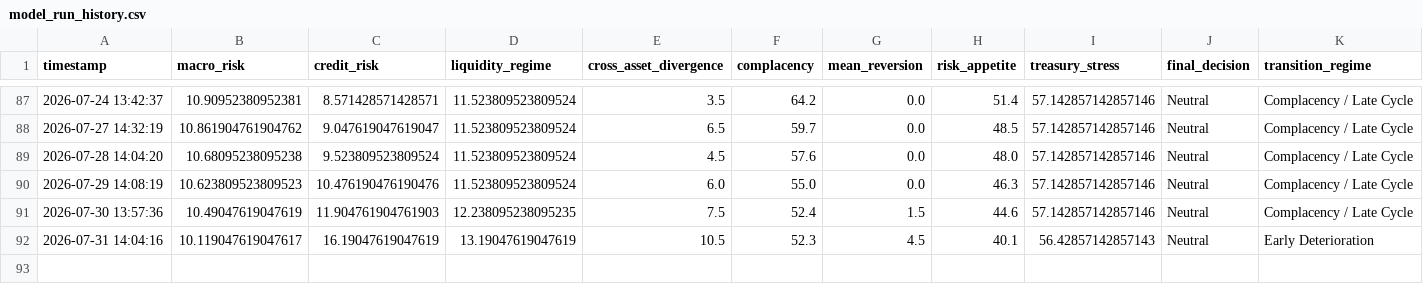
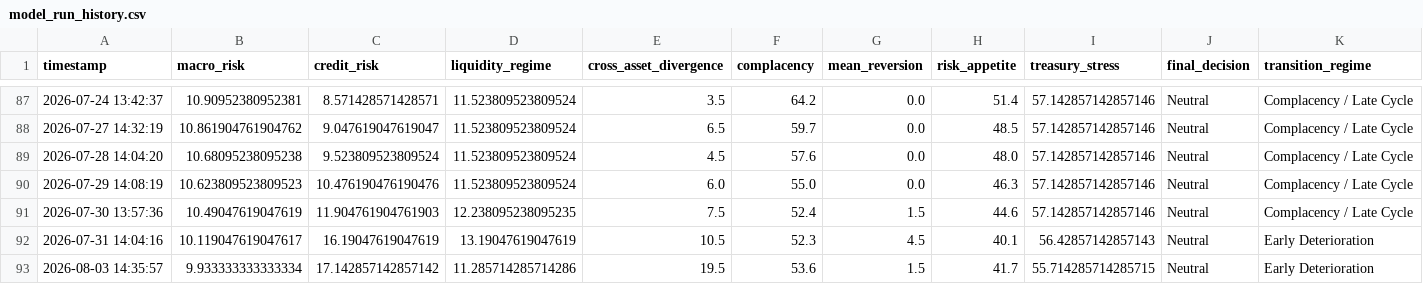
Before and after one commit to AaronMAlbright/credit-risk-dashboard, a CSV file: history/model_run_history.csv, drawn as a sheet; only a part is shown, gaps mark what is left out; rows hold the shown columns only; the diff names each change by its address in the sheet, - before the commit and + after, or states it on an @@ line.

```diff
--- a/history/model_run_history.csv
+++ b/history/model_run_history.csv
+row 93: 2026-08-03 14:35:57 | 9.933333333333334 | 17.142857142857142 | 11.285714285714286 | 19.5 | 53.6 | 1.5 | 41.7 | 55.714285714285715 | Neutral | Early Deterioration
```
Also changed, not shown: history/credit_compensation_scorecard_history.csv.
